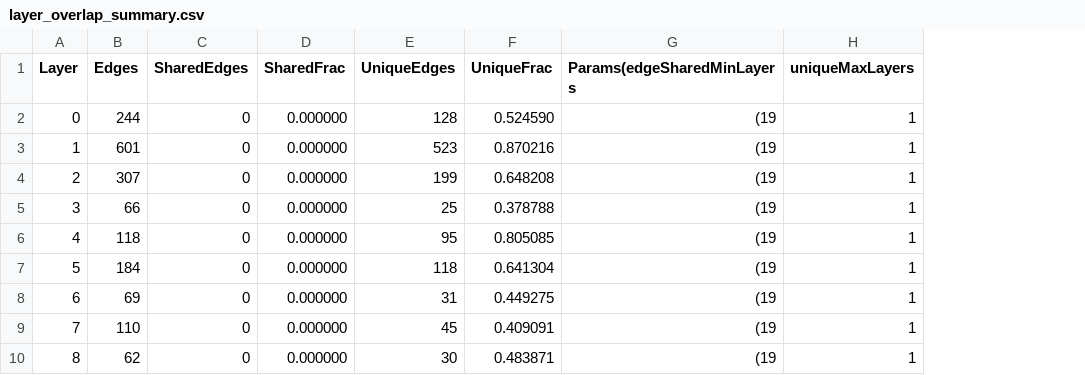
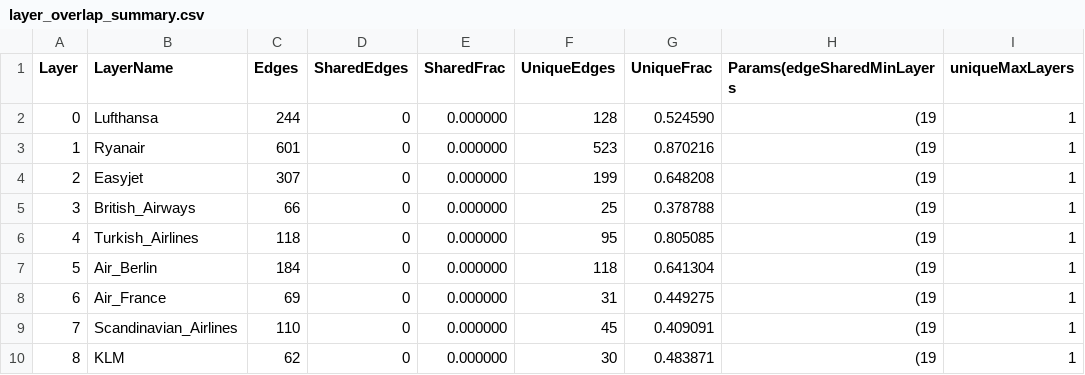
Before and after one commit to BoushiSeikatsu/MAS2, a CSV file: MAS2/data/DruhyProjekt/layer_overlap_summary.csv, drawn as a sheet; only a part is shown; the diff names each change by its address in the sheet, - before the commit and + after, or states it on an @@ line.

```diff
--- a/MAS2/data/DruhyProjekt/layer_overlap_summary.csv
+++ b/MAS2/data/DruhyProjekt/layer_overlap_summary.csv
+column B (LayerName), rows 2-10: Lufthansa | Ryanair | Easyjet | British_Airways | Turkish_Airlines | Air_Berlin | Air_France | Scandinavian_Airlines | KLM
```
Also changed, not shown: MAS2/data/DruhyProjekt/communities_top2.csv, MAS2/data/DruhyProjekt/network_positions.csv, 36 other files.
